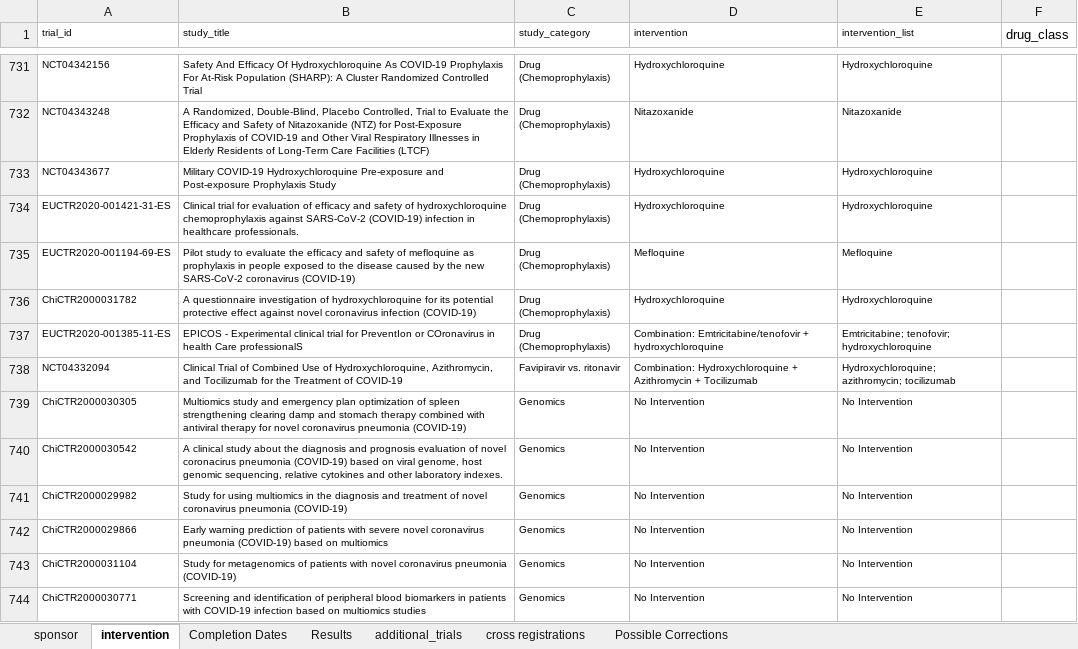
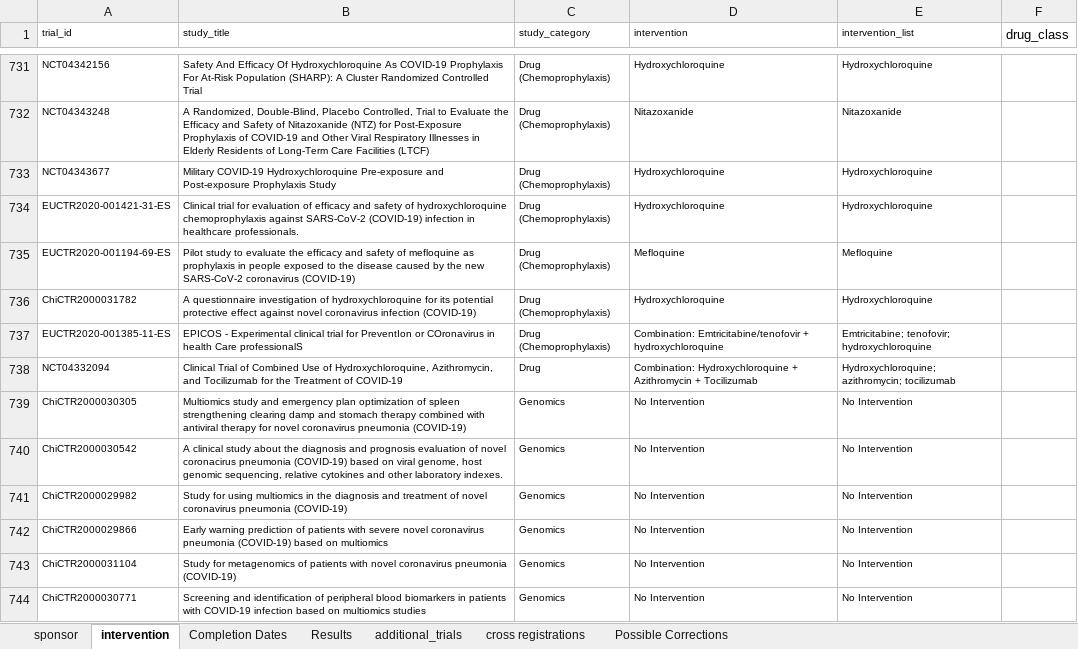
Before and after one commit to ebmdatalab/covid_trials_tracker-covid, an Excel workbook: notebooks/manual_data.xlsx, sheet intervention, drawn as a sheet; only a part is shown, gaps mark what is left out; values as stored, in another font and other column widths than the file's, no borders; the diff names each change by its address in the sheet, - before the commit and + after, or states it on an @@ line.

Commit message:
Correcting figures and data
The interventions graph was not categorising correctly with the changes. Updated and graph replaced. Also a fix to a stray entry in the intervention data.

```diff
--- a/notebooks/manual_data.xlsx (sheet intervention)
+++ b/notebooks/manual_data.xlsx (sheet intervention)
-C738 (study_category): Favipiravir vs. ritonavir
+C738 (study_category): Drug
```
Also changed, not shown: 8 other files.
